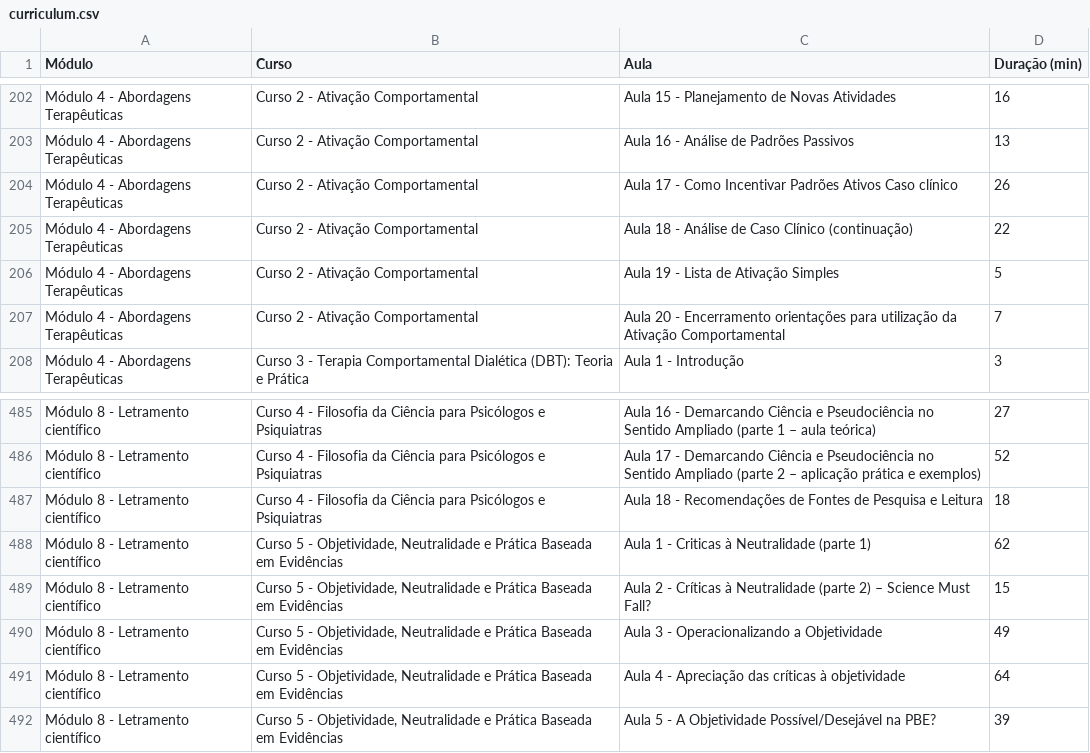
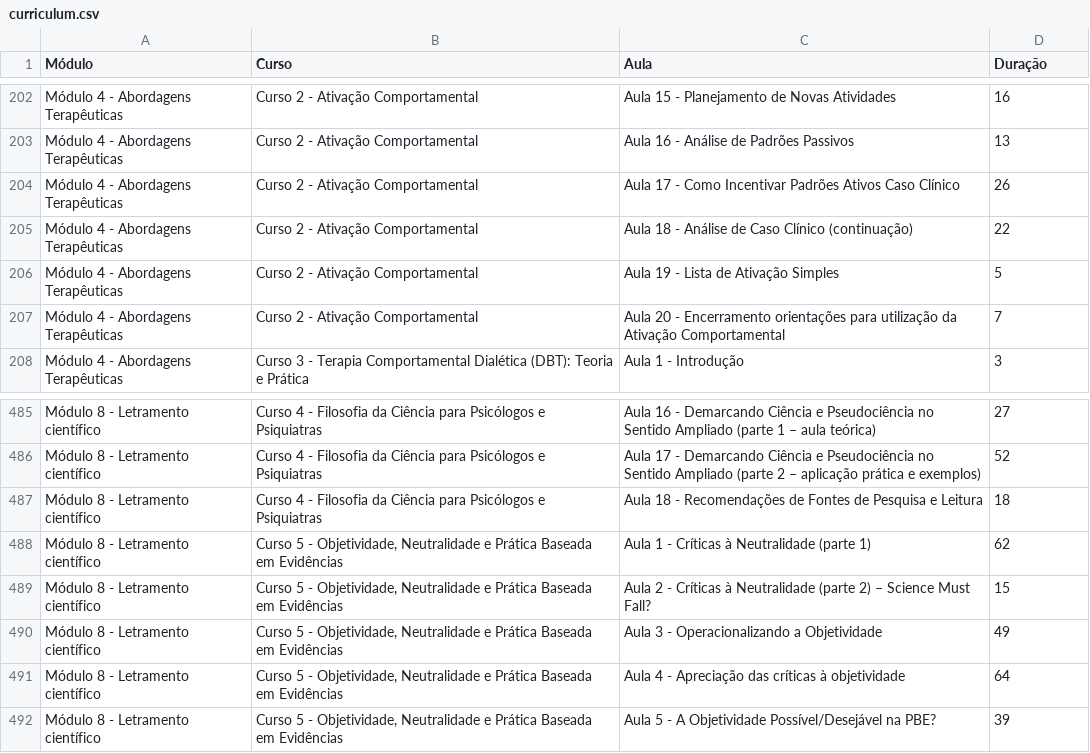
Before and after one commit to lucksma96/inpbe-tracker, a CSV file: scripts/curriculum.csv, drawn as a sheet; only a part is shown, gaps mark what is left out; the diff covers the shown part only.

```diff
--- a/scripts/curriculum.csv
+++ b/scripts/curriculum.csv
@@ -1 +1 @@
-Módulo,Curso,Aula,Duração (min)
+Módulo,Curso,Aula,Duração
@@ -203,3 +203,3 @@ Módulo 4 - Abordagens Terapêuticas,Curso 2 - Ativação Comportamental,Aula 15
 Módulo 4 - Abordagens Terapêuticas,Curso 2 - Ativação Comportamental,Aula 16 - Análise de Padrões Passivos,13
-Módulo 4 - Abordagens Terapêuticas,Curso 2 - Ativação Comportamental,Aula 17 - Como Incentivar Padrões Ativos Caso clínico,26
+Módulo 4 - Abordagens Terapêuticas,Curso 2 - Ativação Comportamental,Aula 17 - Como Incentivar Padrões Ativos Caso Clínico,26
 Módulo 4 - Abordagens Terapêuticas,Curso 2 - Ativação Comportamental,Aula 18 - Análise de Caso Clínico (continuação),22
@@ -487,3 +487,3 @@ Módulo 8 - Letramento científico,Curso 4 - Filosofia da Ciência para Psicólo
 Módulo 8 - Letramento científico,Curso 4 - Filosofia da Ciência para Psicólogos e Psiquiatras,Aula 18 - Recomendações de Fontes de Pesquisa e Leitura,18
-Módulo 8 - Letramento científico,"Curso 5 - Objetividade, Neutralidade e Prática Baseada em Evidências",Aula 1 - Criticas à Neutralidade (parte 1),62
+Módulo 8 - Letramento científico,"Curso 5 - Objetividade, Neutralidade e Prática Baseada em Evidências",Aula 1 - Críticas à Neutralidade (parte 1),62
 Módulo 8 - Letramento científico,"Curso 5 - Objetividade, Neutralidade e Prática Baseada em Evidências",Aula 2 - Críticas à Neutralidade (parte 2) – Science Must Fall?,15
```
Also changed, not shown: 26 edited cells elsewhere in this file, 3 other files.
